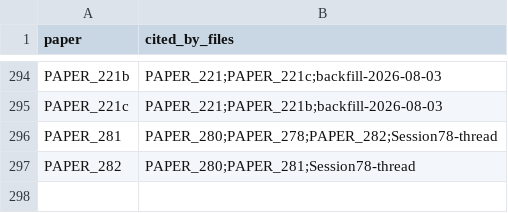
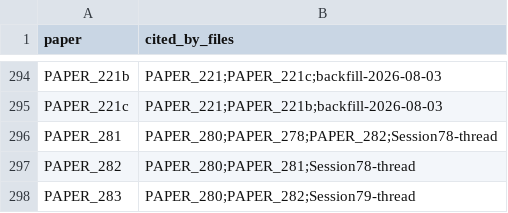
Before and after one commit to Daniel8Murphy0007/Star-Magic-Program, a CSV file: UNIFIED_REGISTRY_CORPUS_CITATIONS.csv, drawn as a sheet; only a part is shown, gaps mark what is left out; the diff names each change by its address in the sheet, - before the commit and + after, or states it on an @@ line.

```diff
--- a/UNIFIED_REGISTRY_CORPUS_CITATIONS.csv
+++ b/UNIFIED_REGISTRY_CORPUS_CITATIONS.csv
+row 298: PAPER_283 | PAPER_280;PAPER_282;Session79-thread
```
Also changed, not shown: UNIFIED_REGISTRY.csv, UNIFIED_REGISTRY_GRAPH.csv, 10 other files.
